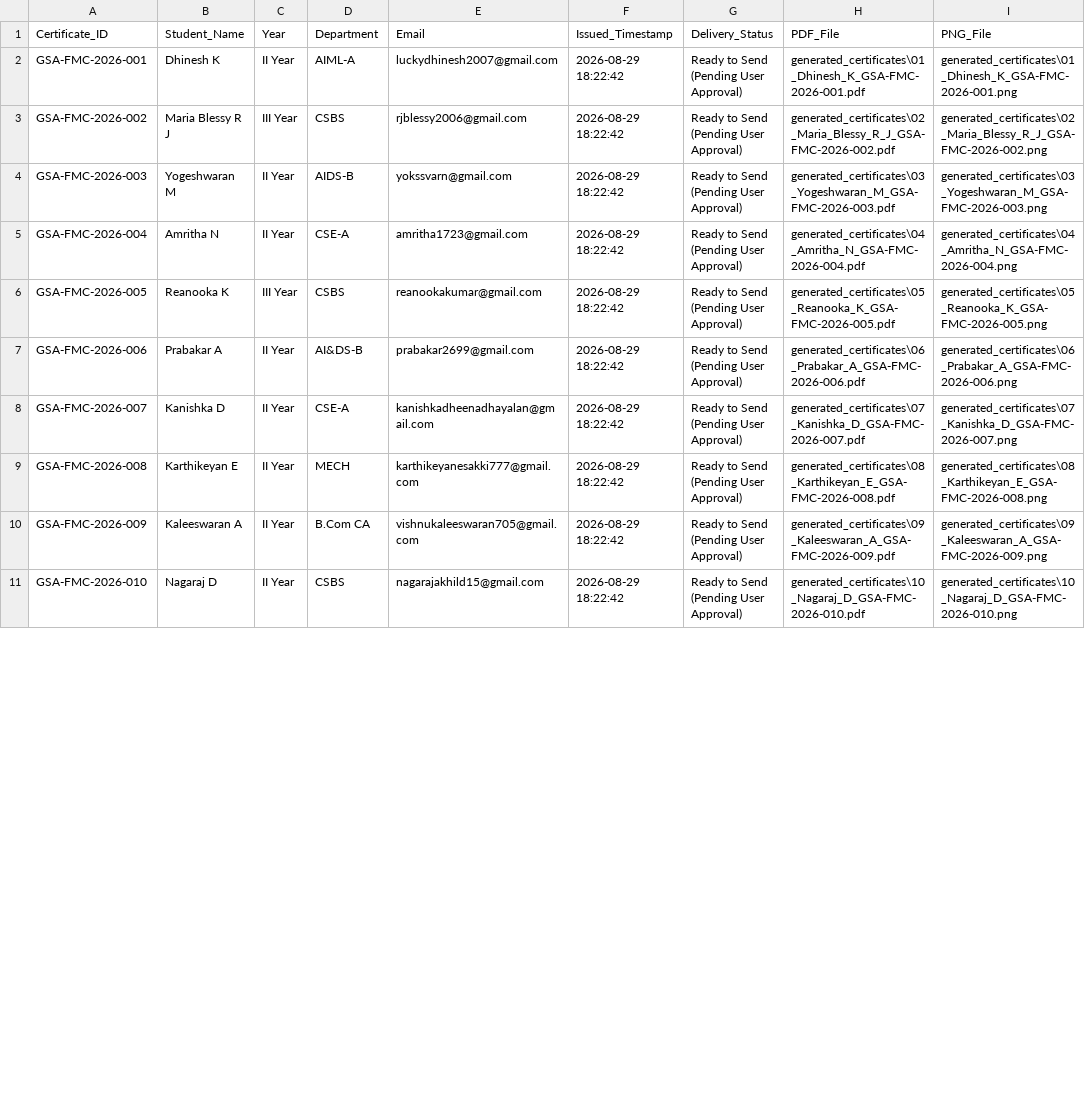
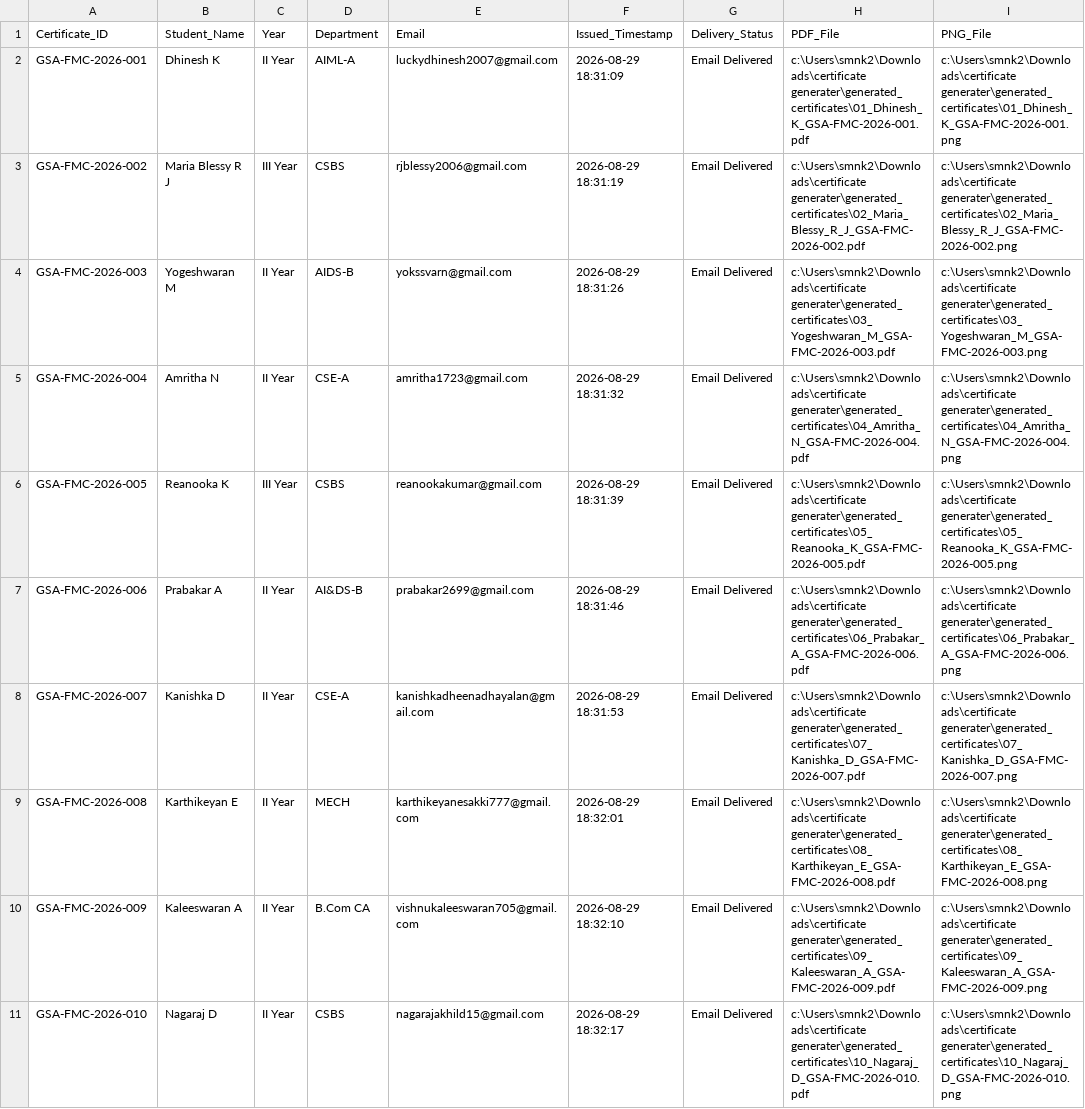
Before and after one commit to nandhakumar-murugan/bulk-certificate-generator, a CSV file: records/certificates_registry.csv, drawn as a sheet; only a part is shown; the diff covers the shown part only.

Commit message:
Official certificate distribution complete: 30/30 delivered successfully

```diff
--- a/records/certificates_registry.csv
+++ b/records/certificates_registry.csv
@@ -1,11 +1,11 @@
 Certificate_ID,Student_Name,Year,Department,Email,Issued_Timestamp,Delivery_Status,PDF_File,PNG_File
-GSA-FMC-2026-001,Dhinesh K,II Year,AIML-A,luckydhinesh2007@gmail.com,2026-08-29 18:22:42,Ready to Send (Pending User Approval),generated_certificates\01_Dhinesh_K_GSA-FMC-2026-001.pdf,generated_certificates\01_Dhinesh_K_GSA-FMC-2026-001.png
-GSA-FMC-2026-002,Maria Blessy R J,III Year,CSBS,rjblessy2006@gmail.com,2026-08-29 18:22:42,Ready to Send (Pending User Approval),generated_certificates\02_Maria_Blessy_R_J_GSA-FMC-2026-002.pdf,generated_certificates\02_Maria_Blessy_R_J_GSA-FMC-2026-002.png
-GSA-FMC-2026-003,Yogeshwaran M,II Year,AIDS-B,yokssvarn@gmail.com,2026-08-29 18:22:42,Ready to Send (Pending User Approval),generated_certificates\03_Yogeshwaran_M_GSA-FMC-2026-003.pdf,generated_certificates\03_Yogeshwaran_M_GSA-FMC-2026-003.png
-GSA-FMC-2026-004,Amritha N,II Year,CSE-A,amritha1723@gmail.com,2026-08-29 18:22:42,Ready to Send (Pending User Approval),generated_certificates\04_Amritha_N_GSA-FMC-2026-004.pdf,generated_certificates\04_Amritha_N_GSA-FMC-2026-004.png
-GSA-FMC-2026-005,Reanooka K,III Year,CSBS,reanookakumar@gmail.com,2026-08-29 18:22:42,Ready to Send (Pending User Approval),generated_certificates\05_Reanooka_K_GSA-FMC-2026-005.pdf,generated_certificates\05_Reanooka_K_GSA-FMC-2026-005.png
-GSA-FMC-2026-006,Prabakar A,II Year,AI&DS-B,prabakar2699@gmail.com,2026-08-29 18:22:42,Ready to Send (Pending User Approval),generated_certificates\06_Prabakar_A_GSA-FMC-2026-006.pdf,generated_certificates\06_Prabakar_A_GSA-FMC-2026-006.png
-GSA-FMC-2026-007,Kanishka D,II Year,CSE-A,kanishkadheenadhayalan@gmail.com,2026-08-29 18:22:42,Ready to Send (Pending User Approval),generated_certificates\07_Kanishka_D_GSA-FMC-2026-007.pdf,generated_certificates\07_Kanishka_D_GSA-FMC-2026-007.png
-GSA-FMC-2026-008,Karthikeyan E,II Year,MECH,karthikeyanesakki777@gmail.com,2026-08-29 18:22:42,Ready to Send (Pending User Approval),generated_certificates\08_Karthikeyan_E_GSA-FMC-2026-008.pdf,generated_certificates\08_Karthikeyan_E_GSA-FMC-2026-008.png
-GSA-FMC-2026-009,Kaleeswaran A,II Year,B.Com CA,vishnukaleeswaran705@gmail.com,2026-08-29 18:22:42,Ready to Send (Pending User Approval),generated_certificates\09_Kaleeswaran_A_GSA-FMC-2026-009.pdf,generated_certificates\09_Kaleeswaran_A_GSA-FMC-2026-009.png
-GSA-FMC-2026-010,Nagaraj D,II Year,CSBS,nagarajakhild15@gmail.com,2026-08-29 18:22:42,Ready to Send (Pending User Approval),generated_certificates\10_Nagaraj_D_GSA-FMC-2026-010.pdf,generated_certificates\10_Nagaraj_D_GSA-FMC-2026-010.png
+GSA-FMC-2026-001,Dhinesh K,II Year,AIML-A,luckydhinesh2007@gmail.com,2026-08-29 18:31:09,Email Delivered,c:\Users\smnk2\Downloads\certificate generater\generated_certificates\01_Dhinesh_K_GSA-FMC-2026-001.pdf,c:\Users\smnk2\Downloads\certificate generater\generated_certificates\01_Dhinesh_K_GSA-FMC-2026-001.png
+GSA-FMC-2026-002,Maria Blessy R J,III Year,CSBS,rjblessy2006@gmail.com,2026-08-29 18:31:19,Email Delivered,c:\Users\smnk2\Downloads\certificate generater\generated_certificates\02_Maria_Blessy_R_J_GSA-FMC-2026-002.pdf,c:\Users\smnk2\Downloads\certificate generater\generated_certificates\02_Maria_Blessy_R_J_GSA-FMC-2026-002.png
+GSA-FMC-2026-003,Yogeshwaran M,II Year,AIDS-B,yokssvarn@gmail.com,2026-08-29 18:31:26,Email Delivered,c:\Users\smnk2\Downloads\certificate generater\generated_certificates\03_Yogeshwaran_M_GSA-FMC-2026-003.pdf,c:\Users\smnk2\Downloads\certificate generater\generated_certificates\03_Yogeshwaran_M_GSA-FMC-2026-003.png
+GSA-FMC-2026-004,Amritha N,II Year,CSE-A,amritha1723@gmail.com,2026-08-29 18:31:32,Email Delivered,c:\Users\smnk2\Downloads\certificate generater\generated_certificates\04_Amritha_N_GSA-FMC-2026-004.pdf,c:\Users\smnk2\Downloads\certificate generater\generated_certificates\04_Amritha_N_GSA-FMC-2026-004.png
+GSA-FMC-2026-005,Reanooka K,III Year,CSBS,reanookakumar@gmail.com,2026-08-29 18:31:39,Email Delivered,c:\Users\smnk2\Downloads\certificate generater\generated_certificates\05_Reanooka_K_GSA-FMC-2026-005.pdf,c:\Users\smnk2\Downloads\certificate generater\generated_certificates\05_Reanooka_K_GSA-FMC-2026-005.png
+GSA-FMC-2026-006,Prabakar A,II Year,AI&DS-B,prabakar2699@gmail.com,2026-08-29 18:31:46,Email Delivered,c:\Users\smnk2\Downloads\certificate generater\generated_certificates\06_Prabakar_A_GSA-FMC-2026-006.pdf,c:\Users\smnk2\Downloads\certificate generater\generated_certificates\06_Prabakar_A_GSA-FMC-2026-006.png
+GSA-FMC-2026-007,Kanishka D,II Year,CSE-A,kanishkadheenadhayalan@gmail.com,2026-08-29 18:31:53,Email Delivered,c:\Users\smnk2\Downloads\certificate generater\generated_certificates\07_Kanishka_D_GSA-FMC-2026-007.pdf,c:\Users\smnk2\Downloads\certificate generater\generated_certificates\07_Kanishka_D_GSA-FMC-2026-007.png
+GSA-FMC-2026-008,Karthikeyan E,II Year,MECH,karthikeyanesakki777@gmail.com,2026-08-29 18:32:01,Email Delivered,c:\Users\smnk2\Downloads\certificate generater\generated_certificates\08_Karthikeyan_E_GSA-FMC-2026-008.pdf,c:\Users\smnk2\Downloads\certificate generater\generated_certificates\08_Karthikeyan_E_GSA-FMC-2026-008.png
+GSA-FMC-2026-009,Kaleeswaran A,II Year,B.Com CA,vishnukaleeswaran705@gmail.com,2026-08-29 18:32:10,Email Delivered,c:\Users\smnk2\Downloads\certificate generater\generated_certificates\09_Kaleeswaran_A_GSA-FMC-2026-009.pdf,c:\Users\smnk2\Downloads\certificate generater\generated_certificates\09_Kaleeswaran_A_GSA-FMC-2026-009.png
+GSA-FMC-2026-010,Nagaraj D,II Year,CSBS,nagarajakhild15@gmail.com,2026-08-29 18:32:17,Email Delivered,c:\Users\smnk2\Downloads\certificate generater\generated_certificates\10_Nagaraj_D_GSA-FMC-2026-010.pdf,c:\Users\smnk2\Downloads\certificate generater\generated_certificates\10_Nagaraj_D_GSA-FMC-2026-010.png
```
Also changed, not shown: 80 edited cells elsewhere in this file, 1 other file.
